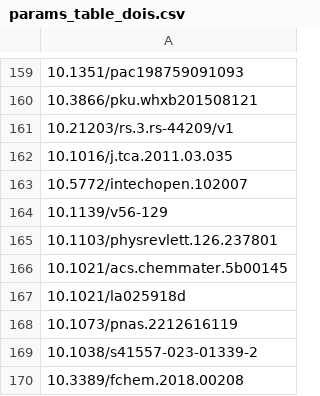
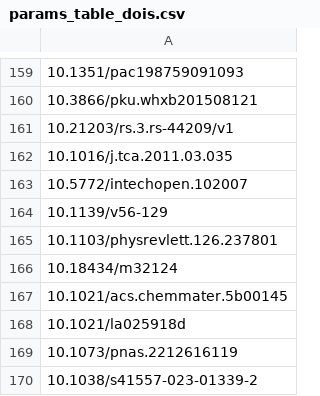
Before and after one commit to pa1aash/nacre-shell, a CSV file: lit/corpus/si_table/params_table_dois.csv, drawn as a sheet; only a part is shown, gaps mark what is left out; the shorter side is filled out with more unchanged rows; the diff names each change by its address in the sheet, - before the commit and + after, or states it on an @@ line.

```diff
--- a/lit/corpus/si_table/params_table_dois.csv
+++ b/lit/corpus/si_table/params_table_dois.csv
+row 166: 10.18434/m32124
```
Also changed, not shown: lit/instrument_gaps.csv, 9 other files.
